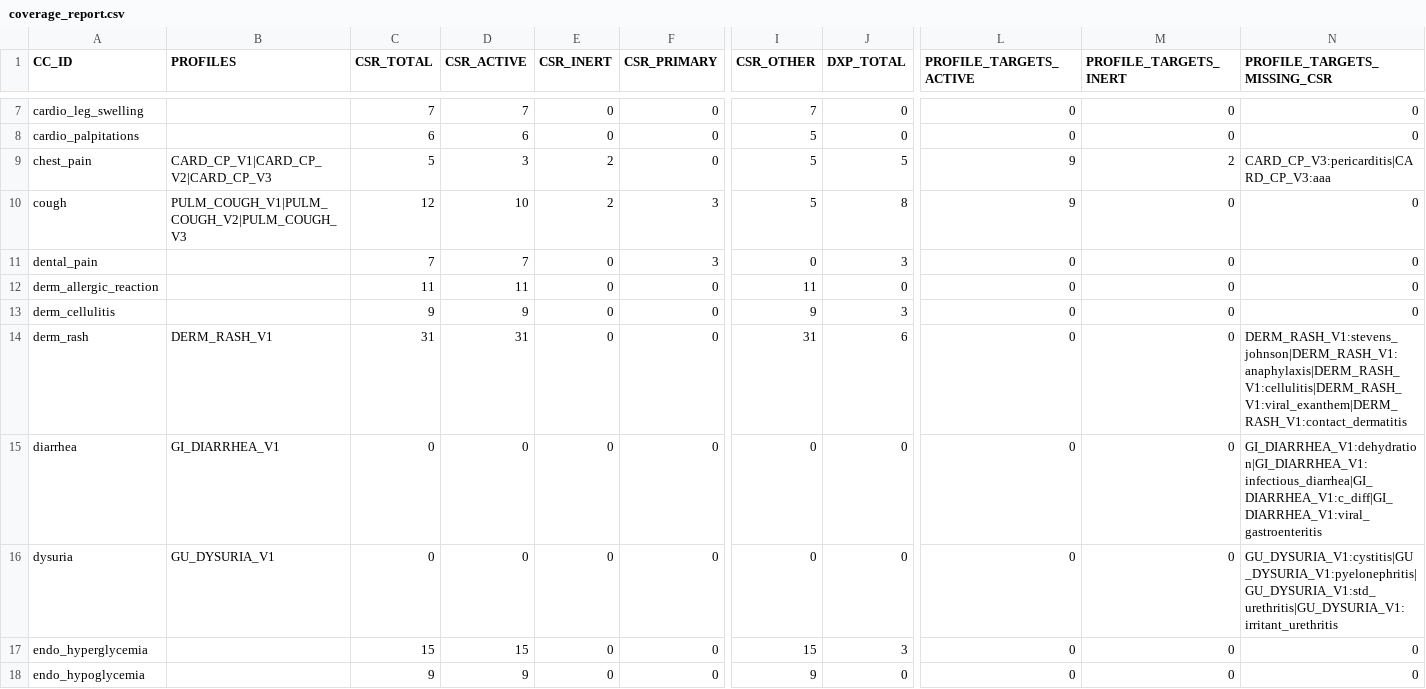
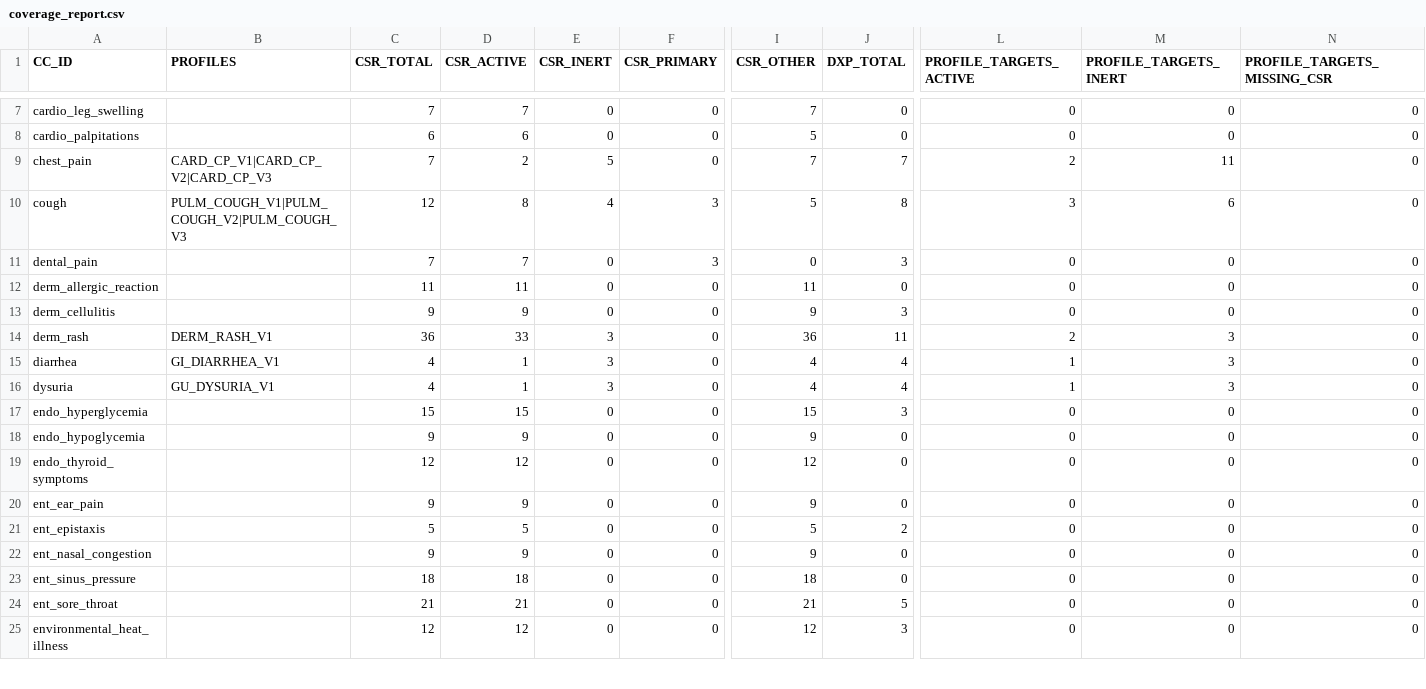
Before and after one commit to edale2015/Auralyn, a CSV file: data/complaints/reports/coverage_report.csv, drawn as a sheet; only a part is shown, gaps mark what is left out; the shorter side is filled out with more unchanged rows; the diff covers the shown part only; the diff names each change by its address in the sheet, - before the commit and + after, or states it on an @@ line.

```diff
--- a/data/complaints/reports/coverage_report.csv
+++ b/data/complaints/reports/coverage_report.csv
-C9 (CSR_TOTAL): 5
+C9 (CSR_TOTAL): 7
-D9 (CSR_ACTIVE): 3
+D9 (CSR_ACTIVE): 2
-E9 (CSR_INERT): 2
+E9 (CSR_INERT): 5
-I9 (CSR_OTHER): 5
+I9 (CSR_OTHER): 7
-J9 (DXP_TOTAL): 5
+J9 (DXP_TOTAL): 7
-L9 (PROFILE_TARGETS_ACTIVE): 9
+L9 (PROFILE_TARGETS_ACTIVE): 2
-M9 (PROFILE_TARGETS_INERT): 2
+M9 (PROFILE_TARGETS_INERT): 11
-N9 (PROFILE_TARGETS_MISSING_CSR): CARD_CP_V3:pericarditis|CARD_CP_V3:aaa
+N9 (PROFILE_TARGETS_MISSING_CSR): 0
-D10 (CSR_ACTIVE): 10
+D10 (CSR_ACTIVE): 8
-E10 (CSR_INERT): 2
+E10 (CSR_INERT): 4
-L10 (PROFILE_TARGETS_ACTIVE): 9
+L10 (PROFILE_TARGETS_ACTIVE): 3
-M10 (PROFILE_TARGETS_INERT): 0
+M10 (PROFILE_TARGETS_INERT): 6
-C14 (CSR_TOTAL): 31
+C14 (CSR_TOTAL): 36
-D14 (CSR_ACTIVE): 31
+D14 (CSR_ACTIVE): 33
-E14:E16 (CSR_INERT): 0
+E14:E16 (CSR_INERT): 3
-I14 (CSR_OTHER): 31
+I14 (CSR_OTHER): 36
-J14 (DXP_TOTAL): 6
+J14 (DXP_TOTAL): 11
-L14 (PROFILE_TARGETS_ACTIVE): 0
+L14 (PROFILE_TARGETS_ACTIVE): 2
-M14:M16 (PROFILE_TARGETS_INERT): 0
+M14:M16 (PROFILE_TARGETS_INERT): 3
-N14 (PROFILE_TARGETS_MISSING_CSR): DERM_RASH_V1:stevens_johnson|DERM_RASH_V1:anaphylaxis|DERM_RASH_V1:cellulitis|DERM_RASH_V1:viral_exanthem|DERM_RASH_V1:contact_dermatitis
+N14 (PROFILE_TARGETS_MISSING_CSR): 0
-C15:C16 (CSR_TOTAL): 0
+C15:C16 (CSR_TOTAL): 4
-D15:D16 (CSR_ACTIVE): 0
+D15:D16 (CSR_ACTIVE): 1
-I15:I16 (CSR_OTHER): 0
+I15:I16 (CSR_OTHER): 4
-J15:J16 (DXP_TOTAL): 0
+J15:J16 (DXP_TOTAL): 4
-L15:L16 (PROFILE_TARGETS_ACTIVE): 0
+L15:L16 (PROFILE_TARGETS_ACTIVE): 1
-N15 (PROFILE_TARGETS_MISSING_CSR): GI_DIARRHEA_V1:dehydration|GI_DIARRHEA_V1:infectious_diarrhea|GI_DIARRHEA_V1:c_diff|GI_DIARRHEA_V1:viral_gastroenteritis
+N15 (PROFILE_TARGETS_MISSING_CSR): 0
-N16 (PROFILE_TARGETS_MISSING_CSR): GU_DYSURIA_V1:cystitis|GU_DYSURIA_V1:pyelonephritis|GU_DYSURIA_V1:std_urethritis|GU_DYSURIA_V1:irritant_urethritis
+N16 (PROFILE_TARGETS_MISSING_CSR): 0
```
Also changed, not shown: 76 edited cells elsewhere in this file, server/data/csv/CLUSTER_SCORING_RULES.csv, server/data/csv/DX_CANDIDATES.csv, 15 other files.
